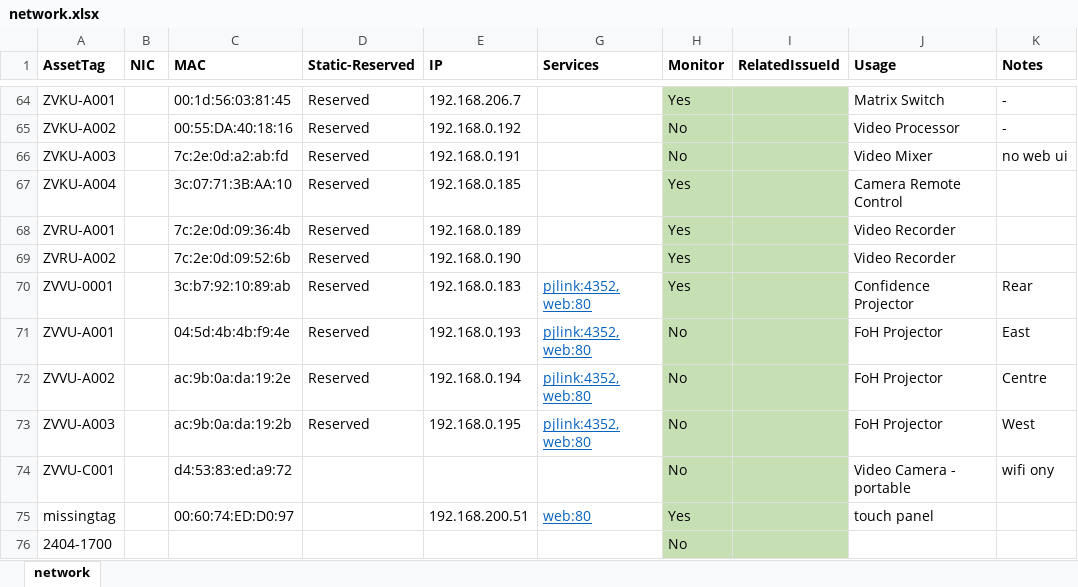
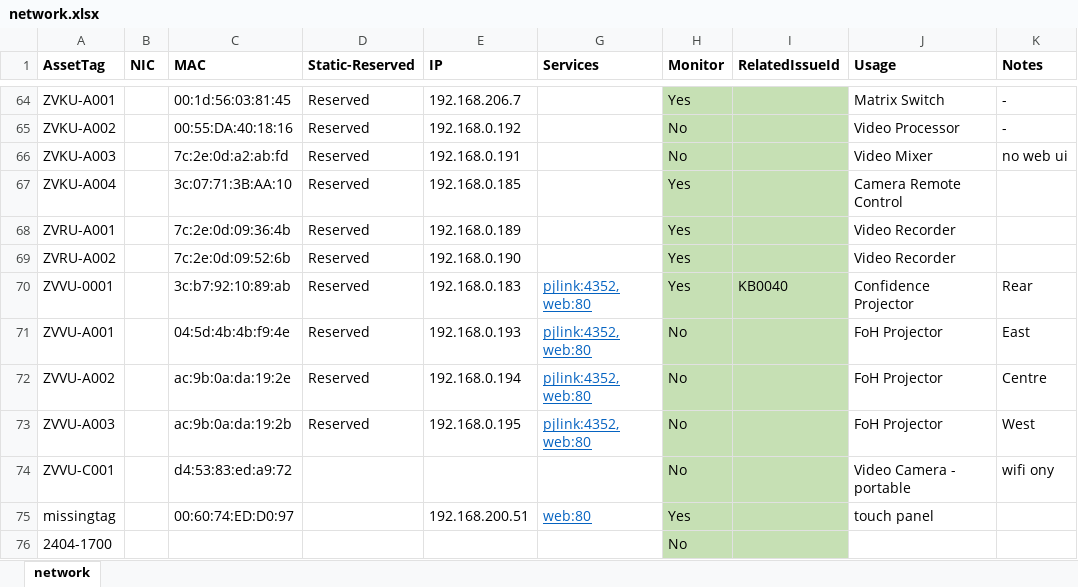
Before and after one commit to avmaint/uacdata, an Excel workbook: network.xlsx, sheet network, drawn as a sheet; only a part is shown, gaps mark what is left out; values as stored, in another font and other column widths than the file's, no borders; table styles not drawn; the diff names each change by its address in the sheet, - before the commit and + after, or states it on an @@ line.

```diff
--- a/network.xlsx (sheet network)
+++ b/network.xlsx (sheet network)
-I70 (RelatedIssueId): (empty)
+I70 (RelatedIssueId): KB0040
```
Also changed, not shown: knowledgebase.xlsx.
